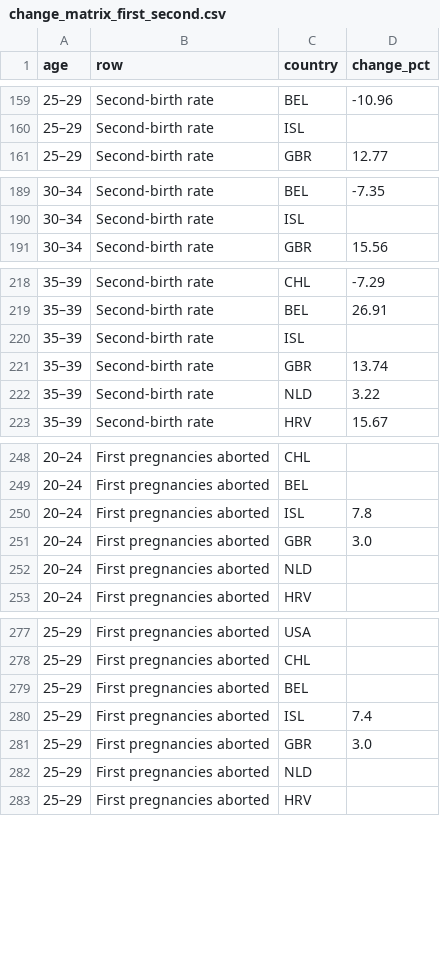
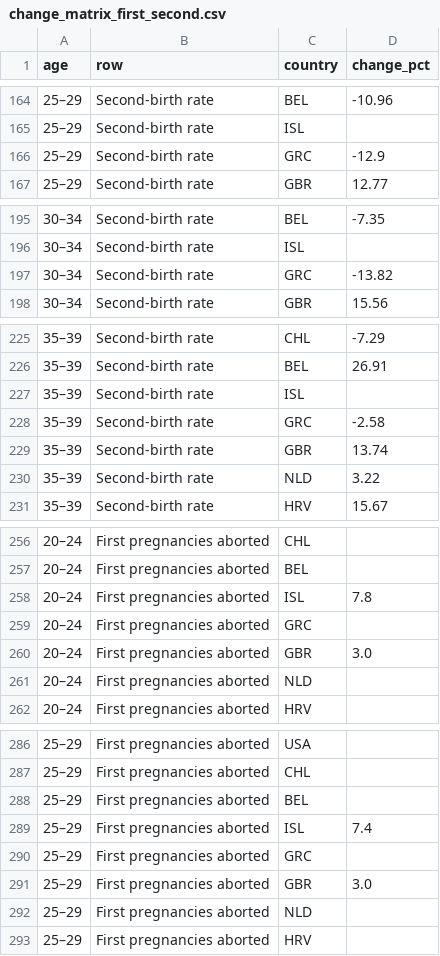
Before and after one commit to andrewgsavage/fertility, a CSV file: eurostat/outputs/change_matrix_first_second.csv, drawn as a sheet; only a part is shown, gaps mark what is left out; the diff covers the shown part only; the diff names each change by its address in the sheet, - before the commit and + after, or states it on an @@ line.

```diff
--- a/eurostat/outputs/change_matrix_first_second.csv
+++ b/eurostat/outputs/change_matrix_first_second.csv
+row 166: 25–29 | Second-birth rate | GRC | -12.9
+row 197: 30–34 | Second-birth rate | GRC | -13.82
+row 228: 35–39 | Second-birth rate | GRC | -2.58
+row 259: 20–24 | First pregnancies aborted | GRC
+row 290: 25–29 | First pregnancies aborted | GRC
```
Also changed, not shown: 11 added rows elsewhere in this file, HFD/outputs/motherhood_probability.csv, eurostat/outputs/change_matrix.csv, 35 other files.
